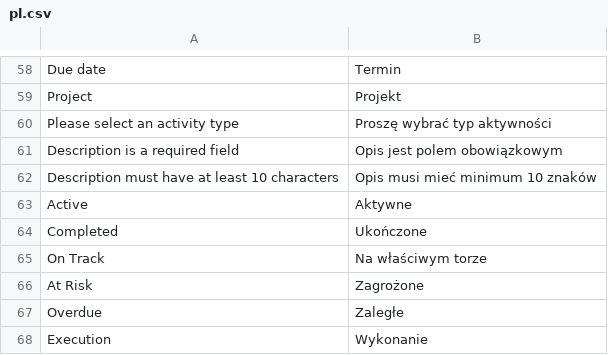
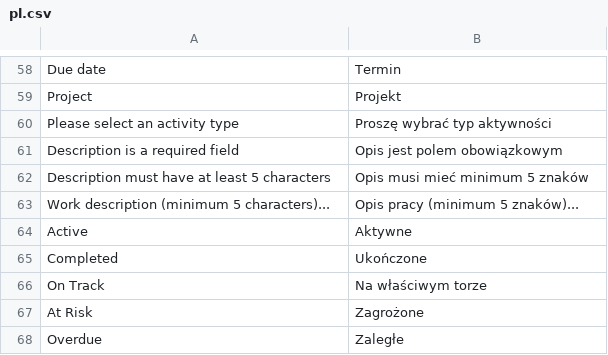
Before and after one commit to ERPnextPL/erpnext_project_hub, a CSV file: erpnext_projekt_hub/translations/pl.csv, drawn as a sheet; only a part is shown, gaps mark what is left out; the shorter side is filled out with more unchanged rows.

Commit message:
feat: add quick time log descriptions functionality and UI integration

```diff
--- a/erpnext_projekt_hub/translations/pl.csv
+++ b/erpnext_projekt_hub/translations/pl.csv
@@ -61,3 +61,4 @@
 "Description is a required field","Opis jest polem obowiązkowym"
-"Description must have at least 10 characters","Opis musi mieć minimum 10 znaków"
+"Description must have at least 5 characters","Opis musi mieć minimum 5 znaków"
+"Work description (minimum 5 characters)...","Opis pracy (minimum 5 znaków)..."
 "Active","Aktywne"
```
Also changed, not shown: 8 other files.
